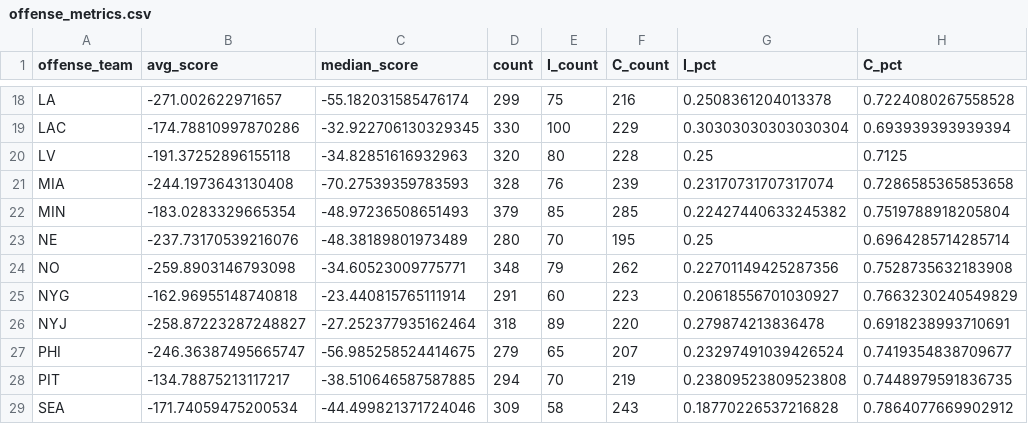
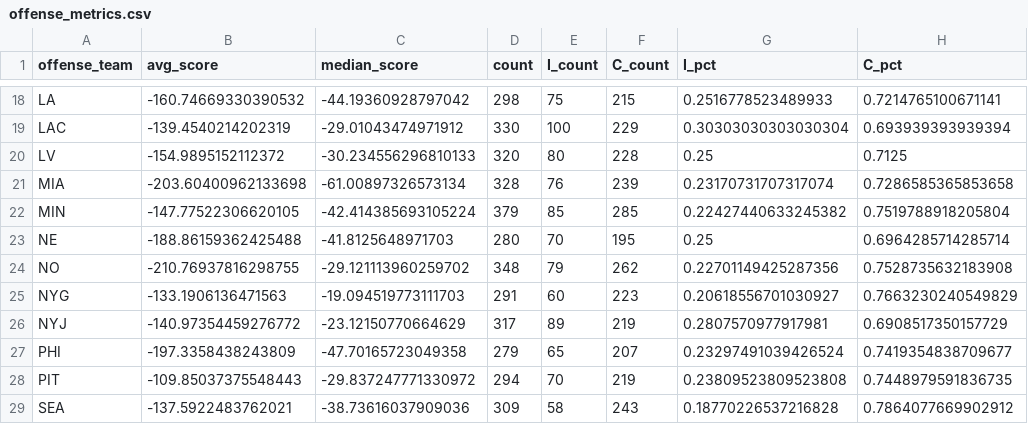
Before and after one commit to cwphung/databowl_2025, a CSV file: offense_metrics.csv, drawn as a sheet; only a part is shown, gaps mark what is left out; the diff covers the shown part only; the diff names each change by its address in the sheet, - before the commit and + after, or states it on an @@ line.

```diff
--- a/offense_metrics.csv
+++ b/offense_metrics.csv
-B18 (avg_score): -271.002622971657
+B18 (avg_score): -160.74669330390532
-C18 (median_score): -55.182031585476174
+C18 (median_score): -44.19360928797042
-D18 (count): 299
+D18 (count): 298
-F18 (C_count): 216
+F18 (C_count): 215
-G18 (I_pct): 0.2508361204013378
+G18 (I_pct): 0.2516778523489933
-H18 (C_pct): 0.7224080267558528
+H18 (C_pct): 0.7214765100671141
-B19 (avg_score): -174.78810997870286
+B19 (avg_score): -139.4540214202319
-C19 (median_score): -32.922706130329345
+C19 (median_score): -29.01043474971912
-B20 (avg_score): -191.37252896155118
+B20 (avg_score): -154.9895152112372
-C20 (median_score): -34.82851616932963
+C20 (median_score): -30.234556296810133
-B21 (avg_score): -244.1973643130408
+B21 (avg_score): -203.60400962133698
-C21 (median_score): -70.27539359783593
+C21 (median_score): -61.00897326573134
-B22 (avg_score): -183.0283329665354
+B22 (avg_score): -147.77522306620105
-C22 (median_score): -48.97236508651493
+C22 (median_score): -42.414385693105224
-B23 (avg_score): -237.73170539216076
+B23 (avg_score): -188.86159362425488
-C23 (median_score): -48.38189801973489
+C23 (median_score): -41.8125648971703
-B24 (avg_score): -259.8903146793098
+B24 (avg_score): -210.76937816298755
-C24 (median_score): -34.60523009775771
+C24 (median_score): -29.121113960259702
-B25 (avg_score): -162.96955148740818
+B25 (avg_score): -133.1906136471563
-C25 (median_score): -23.440815765111914
+C25 (median_score): -19.094519773111703
-B26 (avg_score): -258.87223287248827
+B26 (avg_score): -140.97354459276772
-C26 (median_score): -27.252377935162464
+C26 (median_score): -23.12150770664629
-D26 (count): 318
+D26 (count): 317
-F26 (C_count): 220
+F26 (C_count): 219
-G26 (I_pct): 0.279874213836478
+G26 (I_pct): 0.2807570977917981
-H26 (C_pct): 0.6918238993710691
+H26 (C_pct): 0.6908517350157729
-B27 (avg_score): -246.36387495665747
+B27 (avg_score): -197.3358438243809
-C27 (median_score): -56.985258524414675
+C27 (median_score): -47.70165723049358
-B28 (avg_score): -134.78875213117217
+B28 (avg_score): -109.85037375548443
-C28 (median_score): -38.510646587587885
+C28 (median_score): -29.837247771330972
-B29 (avg_score): -171.74059475200534
+B29 (avg_score): -137.5922483762021
-C29 (median_score): -44.499821371724046
+C29 (median_score): -38.73616037909036
```
Also changed, not shown: 40 edited cells elsewhere in this file, defense_metrics.csv, player_metrics.csv, 3 other files.
